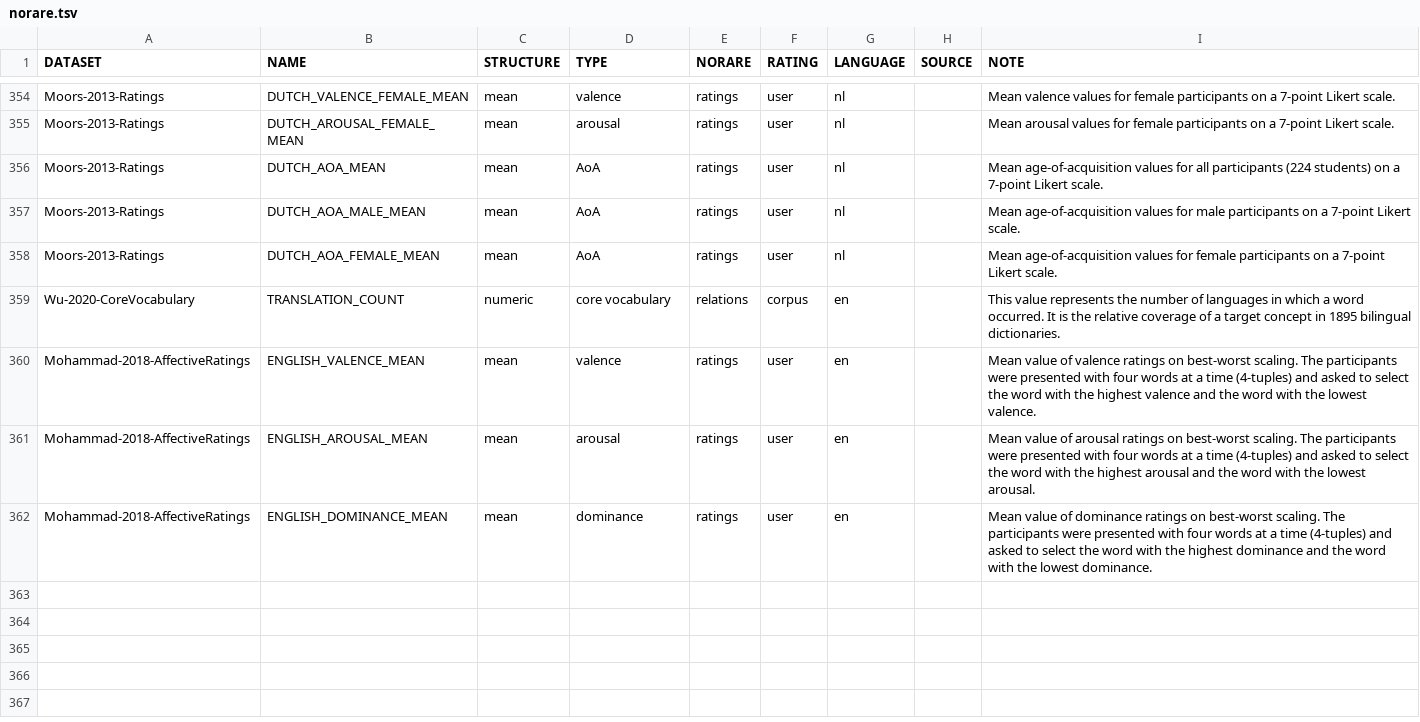
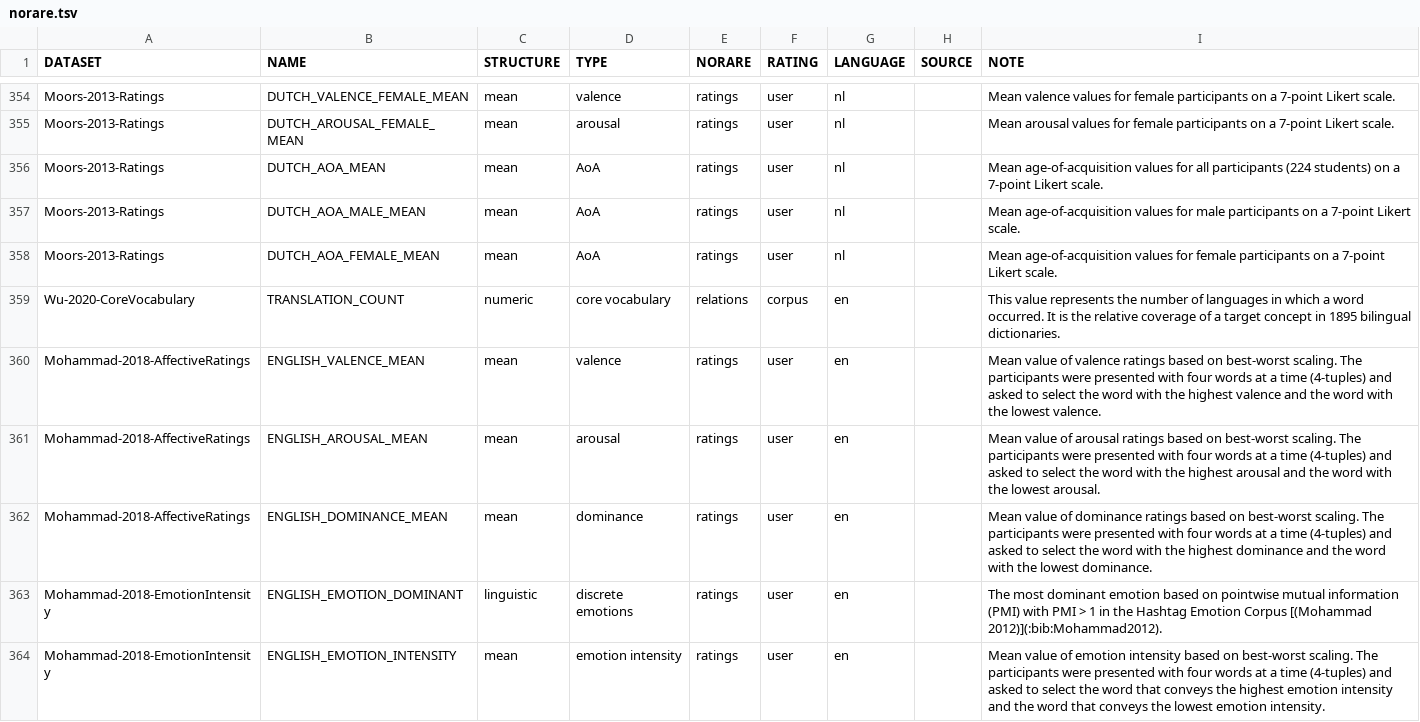
Before and after one commit to concepticon/norare-data, a TSV file: norare.tsv, drawn as a sheet; only a part is shown, gaps mark what is left out.

```diff
--- a/norare.tsv
+++ b/norare.tsv
@@ -359,4 +359,6 @@ Moors-2013-Ratings	DUTCH_AOA_FEMALE_MEAN	mean	AoA	ratings	user	nl		Mean age-of-a
 Wu-2020-CoreVocabulary	TRANSLATION_COUNT	numeric	core vocabulary	relations	corpus	en		This value represents the number of languages in which a word occurred. It is the relative coverage of a target concept in 1895 bilingual dictionaries.
-Mohammad-2018-AffectiveRatings	ENGLISH_VALENCE_MEAN	mean	valence	ratings	user	en		Mean value of valence ratings on best-worst scaling. The participants were presented with four words at a time (4-tuples) and asked to select the word with the highest valence and the word with the lowest valence.
-Mohammad-2018-AffectiveRatings	ENGLISH_AROUSAL_MEAN	mean	arousal	ratings	user	en		Mean value of arousal ratings on best-worst scaling. The participants were presented with four words at a time (4-tuples) and asked to select the word with the highest arousal and the word with the lowest arousal.
-Mohammad-2018-AffectiveRatings	ENGLISH_DOMINANCE_MEAN	mean	dominance	ratings	user	en		Mean value of dominance ratings on best-worst scaling. The participants were presented with four words at a time (4-tuples) and asked to select the word with the highest dominance and the word with the lowest dominance.
+Mohammad-2018-AffectiveRatings	ENGLISH_VALENCE_MEAN	mean	valence	ratings	user	en		Mean value of valence ratings based on best-worst scaling. The participants were presented with four words at a time (4-tuples) and asked to select the word with the highest valence and the word with the lowest valence.
+Mohammad-2018-AffectiveRatings	ENGLISH_AROUSAL_MEAN	mean	arousal	ratings	user	en		Mean value of arousal ratings based on best-worst scaling. The participants were presented with four words at a time (4-tuples) and asked to select the word with the highest arousal and the word with the lowest arousal.
+Mohammad-2018-AffectiveRatings	ENGLISH_DOMINANCE_MEAN	mean	dominance	ratings	user	en		Mean value of dominance ratings based on best-worst scaling. The participants were presented with four words at a time (4-tuples) and asked to select the word with the highest dominance and the word with the lowest dominance.
+Mohammad-2018-EmotionIntensity	ENGLISH_EMOTION_DOMINANT	linguistic	discrete emotions	ratings	user	en		The most dominant emotion based on pointwise mutual information (PMI) with PMI > 1 in the Hashtag Emotion Corpus [(Mohammad 2012)](:bib:Mohammad2012).
+Mohammad-2018-EmotionIntensity	ENGLISH_EMOTION_INTENSITY	mean	emotion intensity	ratings	user	en		Mean value of emotion intensity based on best-worst scaling. The participants were presented with four words at a time (4-tuples) and asked to select the word that conveys the highest emotion intensity and the word that conveys the lowest emotion intensity.
```
Also changed, not shown: concept_set_meta.tsv, 4 other files.
